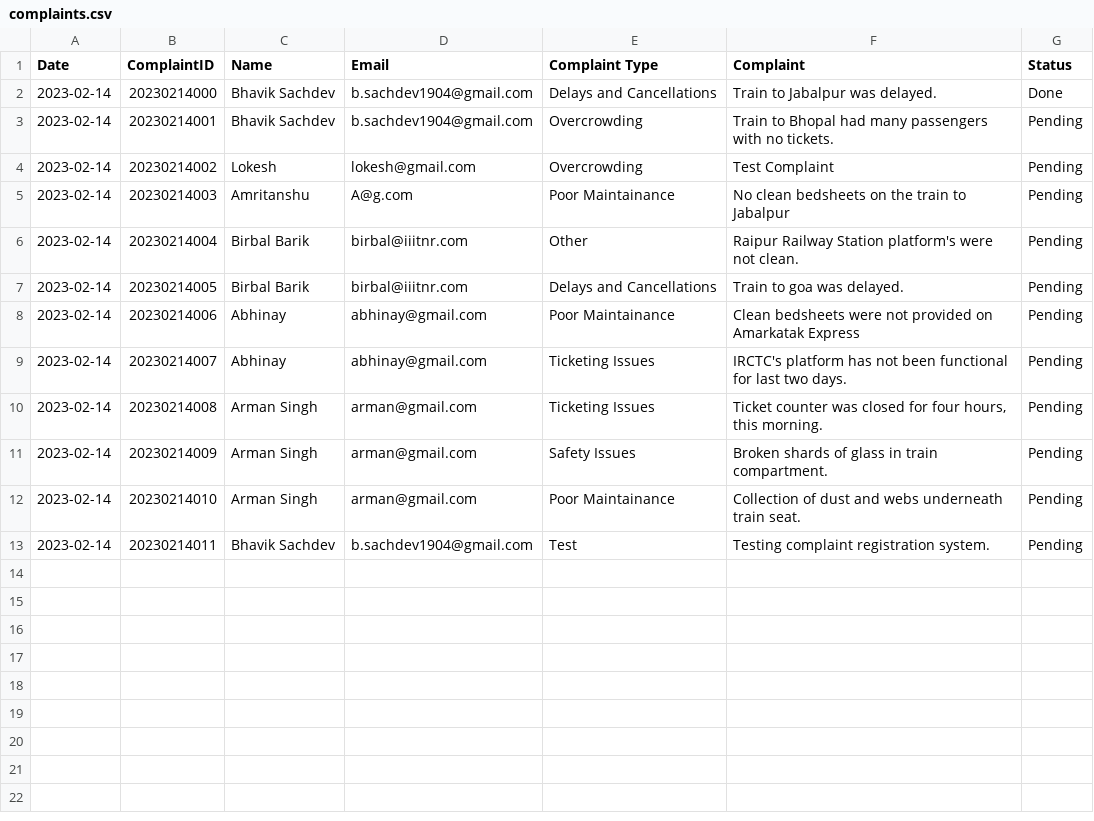
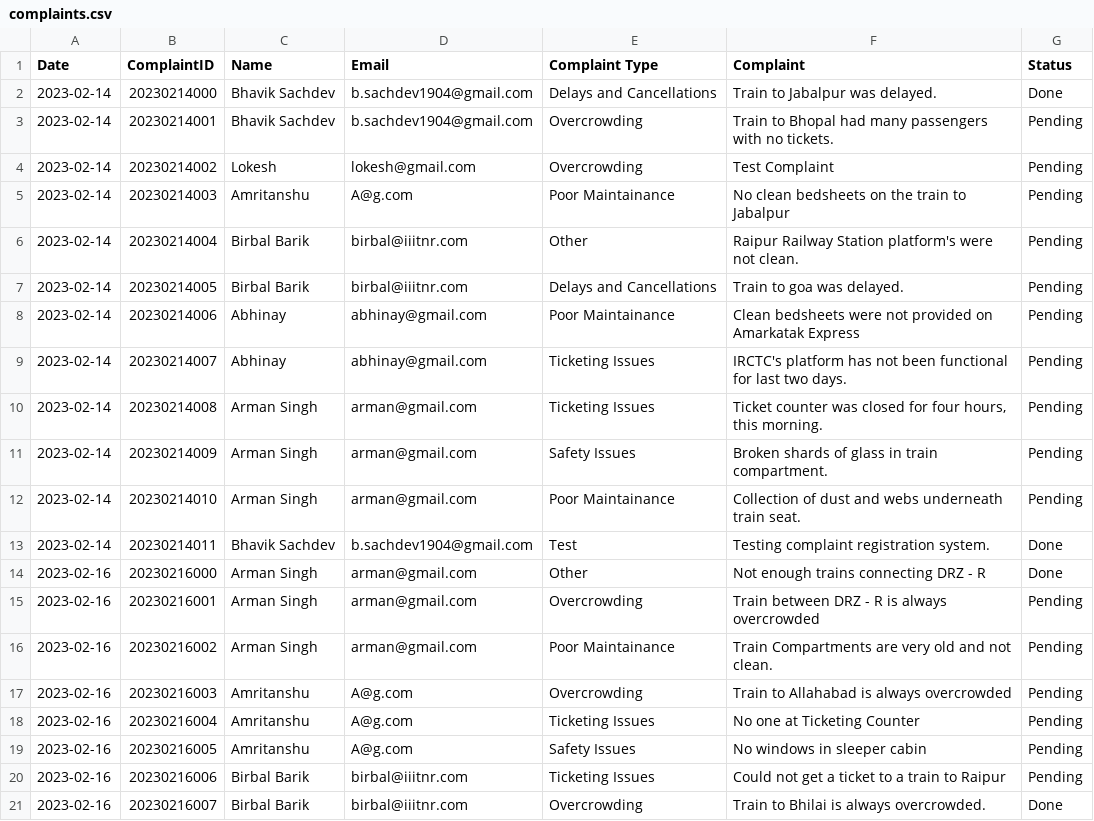
Before and after one commit to bsach64/PythonProject, a CSV file: complaints.csv, drawn as a sheet.

Commit message:
Changes made to csv file

```diff
--- a/complaints.csv
+++ b/complaints.csv
@@ -12,2 +12,10 @@ Date,ComplaintID,Name,Email,Complaint Type,Complaint,Status
 2023-02-14,20230214010,Arman Singh,arman@gmail.com,Poor Maintainance,Collection of dust and webs underneath train seat.,Pending
-2023-02-14,20230214011,Bhavik Sachdev,b.sachdev1904@gmail.com,Test,Testing complaint registration system.,Pending
+2023-02-14,20230214011,Bhavik Sachdev,b.sachdev1904@gmail.com,Test,Testing complaint registration system.,Done
+2023-02-16,20230216000,Arman Singh,arman@gmail.com,Other,Not enough trains connecting DRZ - R,Done
+2023-02-16,20230216001,Arman Singh,arman@gmail.com,Overcrowding,Train between DRZ - R is always overcrowded,Pending
+2023-02-16,20230216002,Arman Singh,arman@gmail.com,Poor Maintainance,Train Compartments are very old and not clean.,Pending
+2023-02-16,20230216003,Amritanshu ,A@g.com,Overcrowding,Train to Allahabad is always overcrowded,Pending
+2023-02-16,20230216004,Amritanshu,A@g.com,Ticketing Issues,No one at Ticketing Counter,Pending
+2023-02-16,20230216005,Amritanshu,A@g.com,Safety Issues,No windows in sleeper cabin,Pending
+2023-02-16,20230216006,Birbal Barik,birbal@iiitnr.com,Ticketing Issues,Could not get a ticket to a train to Raipur,Pending
+2023-02-16,20230216007,Birbal Barik,birbal@iiitnr.com,Overcrowding,Train to Bhilai is always overcrowded.,Done
```
